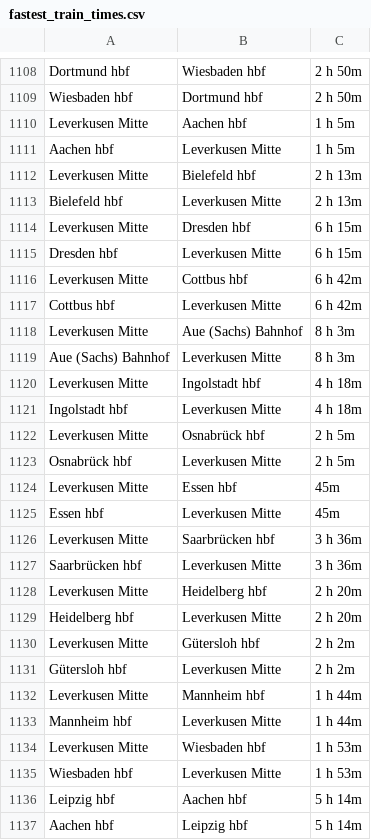
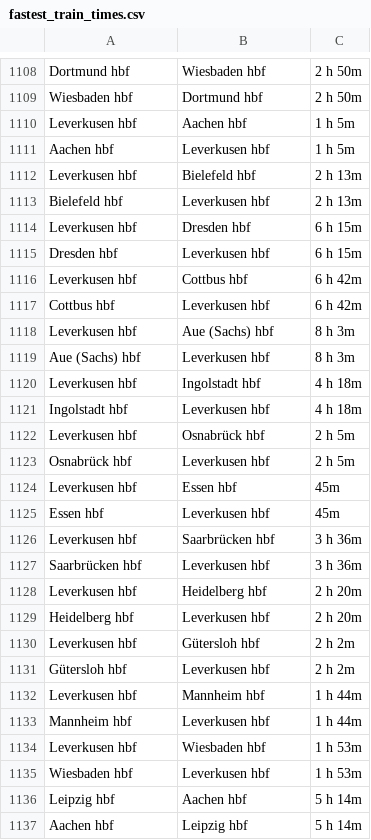
Before and after one commit to EyalPasha/BundesTrip, a CSV file: backend/data/fastest_train_times.csv, drawn as a sheet; only a part is shown, gaps mark what is left out; the diff covers the shown part only.

```diff
--- a/backend/data/fastest_train_times.csv
+++ b/backend/data/fastest_train_times.csv
@@ -1109,28 +1109,28 @@ Dortmund hbf,Wiesbaden hbf,2 h 50m
 Wiesbaden hbf,Dortmund hbf,2 h 50m
-Leverkusen Mitte,Aachen hbf,1 h 5m
-Aachen hbf,Leverkusen Mitte,1 h 5m
-Leverkusen Mitte,Bielefeld hbf,2 h 13m
-Bielefeld hbf,Leverkusen Mitte,2 h 13m
-Leverkusen Mitte,Dresden hbf,6 h 15m
-Dresden hbf,Leverkusen Mitte,6 h 15m
-Leverkusen Mitte,Cottbus hbf,6 h 42m
-Cottbus hbf,Leverkusen Mitte,6 h 42m
-Leverkusen Mitte,Aue (Sachs) Bahnhof,8 h 3m
-Aue (Sachs) Bahnhof,Leverkusen Mitte,8 h 3m
-Leverkusen Mitte,Ingolstadt hbf,4 h 18m
-Ingolstadt hbf,Leverkusen Mitte,4 h 18m
-Leverkusen Mitte,Osnabrück hbf,2 h 5m
-Osnabrück hbf,Leverkusen Mitte,2 h 5m
-Leverkusen Mitte,Essen hbf,45m
-Essen hbf,Leverkusen Mitte,45m
-Leverkusen Mitte,Saarbrücken hbf,3 h 36m
-Saarbrücken hbf,Leverkusen Mitte,3 h 36m
-Leverkusen Mitte,Heidelberg hbf,2 h 20m
-Heidelberg hbf,Leverkusen Mitte,2 h 20m
-Leverkusen Mitte,Gütersloh hbf,2 h 2m
-Gütersloh hbf,Leverkusen Mitte,2 h 2m
-Leverkusen Mitte,Mannheim hbf,1 h 44m
-Mannheim hbf,Leverkusen Mitte,1 h 44m
-Leverkusen Mitte,Wiesbaden hbf,1 h 53m
-Wiesbaden hbf,Leverkusen Mitte,1 h 53m
+Leverkusen hbf,Aachen hbf,1 h 5m
+Aachen hbf,Leverkusen hbf,1 h 5m
+Leverkusen hbf,Bielefeld hbf,2 h 13m
+Bielefeld hbf,Leverkusen hbf,2 h 13m
+Leverkusen hbf,Dresden hbf,6 h 15m
+Dresden hbf,Leverkusen hbf,6 h 15m
+Leverkusen hbf,Cottbus hbf,6 h 42m
+Cottbus hbf,Leverkusen hbf,6 h 42m
+Leverkusen hbf,Aue (Sachs) hbf,8 h 3m
+Aue (Sachs) hbf,Leverkusen hbf,8 h 3m
+Leverkusen hbf,Ingolstadt hbf,4 h 18m
+Ingolstadt hbf,Leverkusen hbf,4 h 18m
+Leverkusen hbf,Osnabrück hbf,2 h 5m
+Osnabrück hbf,Leverkusen hbf,2 h 5m
+Leverkusen hbf,Essen hbf,45m
+Essen hbf,Leverkusen hbf,45m
+Leverkusen hbf,Saarbrücken hbf,3 h 36m
+Saarbrücken hbf,Leverkusen hbf,3 h 36m
+Leverkusen hbf,Heidelberg hbf,2 h 20m
+Heidelberg hbf,Leverkusen hbf,2 h 20m
+Leverkusen hbf,Gütersloh hbf,2 h 2m
+Gütersloh hbf,Leverkusen hbf,2 h 2m
+Leverkusen hbf,Mannheim hbf,1 h 44m
+Mannheim hbf,Leverkusen hbf,1 h 44m
+Leverkusen hbf,Wiesbaden hbf,1 h 53m
+Wiesbaden hbf,Leverkusen hbf,1 h 53m
 Leipzig hbf,Aachen hbf,5 h 14m
```
Also changed, not shown: 160 edited cells elsewhere in this file.
